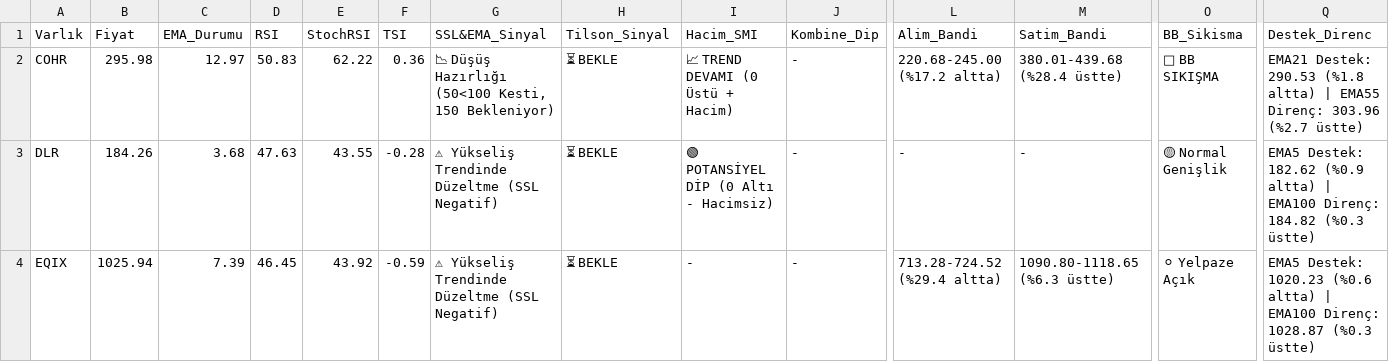
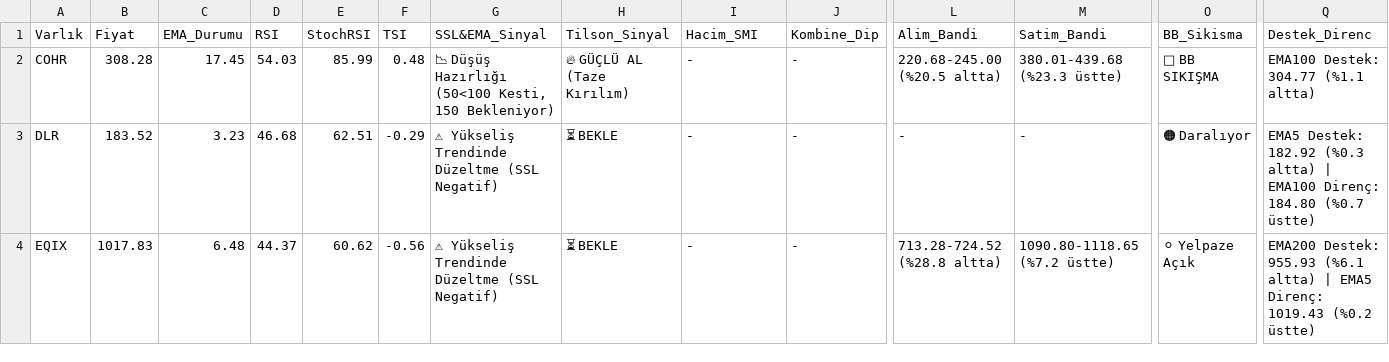
Before and after one commit to Enesaksan/financial_analysis, a CSV file: raporlar/ABD_Daily_latest.csv, drawn as a sheet; only a part is shown, gaps mark what is left out; the diff covers the shown part only; the diff names each change by its address in the sheet, - before the commit and + after, or states it on an @@ line.

```diff
--- a/raporlar/ABD_Daily_latest.csv
+++ b/raporlar/ABD_Daily_latest.csv
-B2 (Fiyat): 295.98
+B2 (Fiyat): 308.28
-C2 (EMA_Durumu): 12.97
+C2 (EMA_Durumu): 17.45
-D2 (RSI): 50.83
+D2 (RSI): 54.03
-E2 (StochRSI): 62.22
+E2 (StochRSI): 85.99
-F2 (TSI): 0.36
+F2 (TSI): 0.48
-H2 (Tilson_Sinyal): ⏳ BEKLE
+H2 (Tilson_Sinyal): 🔥 GÜÇLÜ AL (Taze Kırılım)
-I2 (Hacim_SMI): 📈 TREND DEVAMI (0 Üstü + Hacim)
+I2 (Hacim_SMI): -
-L2 (Alim_Bandi): 220.68-245.00 (%17.2 altta)
+L2 (Alim_Bandi): 220.68-245.00 (%20.5 altta)
-M2 (Satim_Bandi): 380.01-439.68 (%28.4 üstte)
+M2 (Satim_Bandi): 380.01-439.68 (%23.3 üstte)
-Q2 (Destek_Direnc): EMA21 Destek: 290.53 (%1.8 altta) | EMA55 Direnç: 303.96 (%2.7 üstte)
+Q2 (Destek_Direnc): EMA100 Destek: 304.77 (%1.1 altta)
-B3 (Fiyat): 184.26
+B3 (Fiyat): 183.52
-C3 (EMA_Durumu): 3.68
+C3 (EMA_Durumu): 3.23
-D3 (RSI): 47.63
+D3 (RSI): 46.68
-E3 (StochRSI): 43.55
+E3 (StochRSI): 62.51
-F3 (TSI): -0.28
+F3 (TSI): -0.29
-I3 (Hacim_SMI): 🟢 POTANSİYEL DİP (0 Altı - Hacimsiz)
+I3 (Hacim_SMI): -
-O3 (BB_Sikisma): 🟡 Normal Genişlik
+O3 (BB_Sikisma): 🟠 Daralıyor
-Q3 (Destek_Direnc): EMA5 Destek: 182.62 (%0.9 altta) | EMA100 Direnç: 184.82 (%0.3 üstte)
+Q3 (Destek_Direnc): EMA5 Destek: 182.92 (%0.3 altta) | EMA100 Direnç: 184.80 (%0.7 üstte)
-B4 (Fiyat): 1025.94
+B4 (Fiyat): 1017.83
-C4 (EMA_Durumu): 7.39
+C4 (EMA_Durumu): 6.48
-D4 (RSI): 46.45
+D4 (RSI): 44.37
-E4 (StochRSI): 43.92
+E4 (StochRSI): 60.62
-F4 (TSI): -0.59
+F4 (TSI): -0.56
-L4 (Alim_Bandi): 713.28-724.52 (%29.4 altta)
+L4 (Alim_Bandi): 713.28-724.52 (%28.8 altta)
-M4 (Satim_Bandi): 1090.80-1118.65 (%6.3 üstte)
+M4 (Satim_Bandi): 1090.80-1118.65 (%7.2 üstte)
-Q4 (Destek_Direnc): EMA5 Destek: 1020.23 (%0.6 altta) | EMA100 Direnç: 1028.87 (%0.3 üstte)
+Q4 (Destek_Direnc): EMA200 Destek: 955.93 (%6.1 altta) | EMA5 Direnç: 1019.43 (%0.2 üstte)
```
Also changed, not shown: 25 edited cells elsewhere in this file, raporlar/BIST FAVORILER_Daily_latest.csv, raporlar/BIST_BIST_TUM_Daily_latest.csv, 9 other files.
